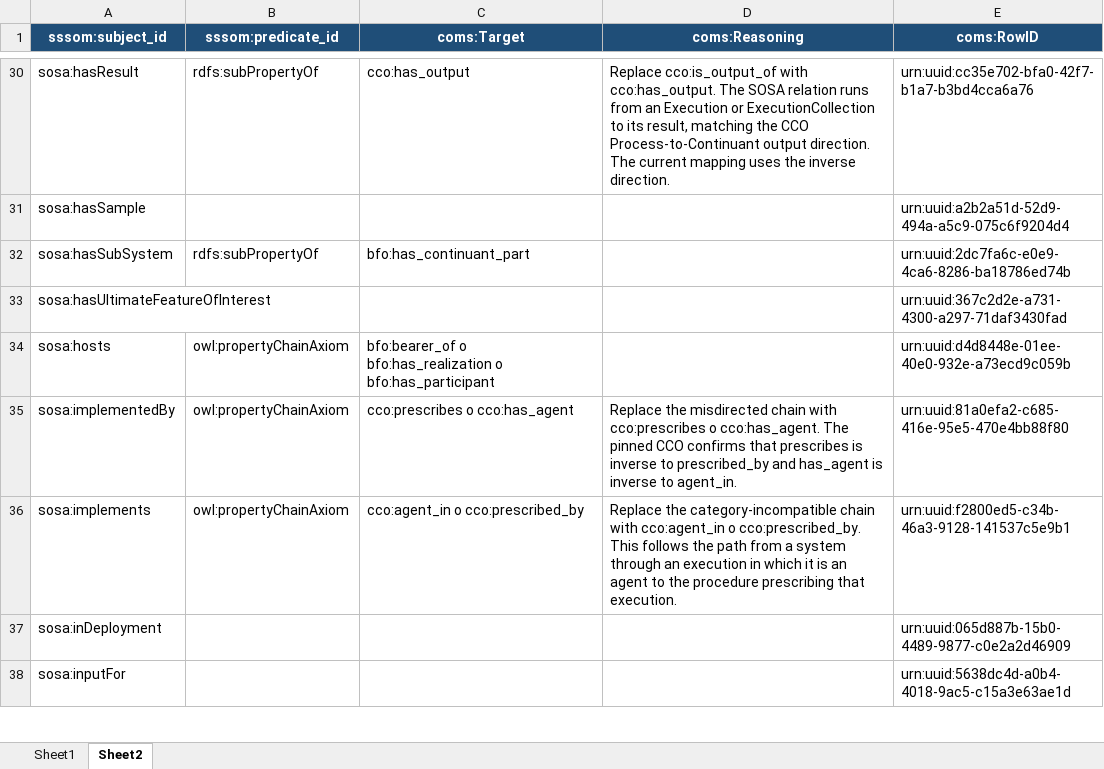
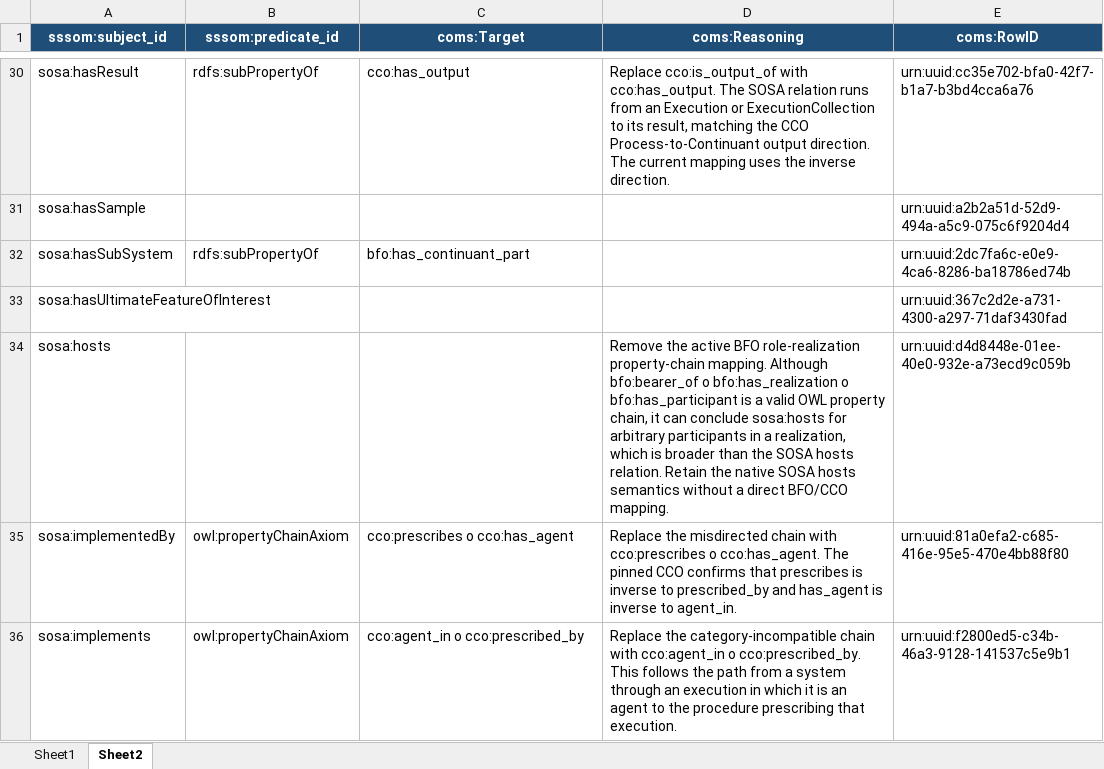
Before and after one commit to BFO-Mappings/SSN-to-BFO, an Excel workbook: mappings/SOSA-next-to-BFO-COMS.xlsx, sheet Sheet2, drawn as a sheet; only a part is shown, gaps mark what is left out; the shorter side is filled out with more unchanged rows; values as stored, in another font and other column widths than the file's, no borders; the diff names each change by its address in the sheet, - before the commit and + after, or states it on an @@ line.

Commit message:
Complete SOSA-2023 mapping decisions

```diff
--- a/mappings/SOSA-next-to-BFO-COMS.xlsx (sheet Sheet2)
+++ b/mappings/SOSA-next-to-BFO-COMS.xlsx (sheet Sheet2)
-B34 (sssom:predicate_id): owl:propertyChainAxiom
+B34 (sssom:predicate_id): (empty)
-C34 (coms:Target): bfo:bearer_of o bfo:has_realization o bfo:has_participant
+C34 (coms:Target): (empty)
-D34 (coms:Reasoning): (empty)
+D34 (coms:Reasoning): Remove the active BFO role-realization property-chain mapping. Although bfo:bearer_of o bfo:has_realization o bfo:has_participant is a valid OWL property chain, it can conclude sosa:hosts for arbitrary participants in a realization, which is broader than the SOSA hosts relation. Retain the native SOSA hosts semantics without a direct BFO/CCO mapping.
```
Also changed, not shown: sheet Sheet1, 25 other files.
